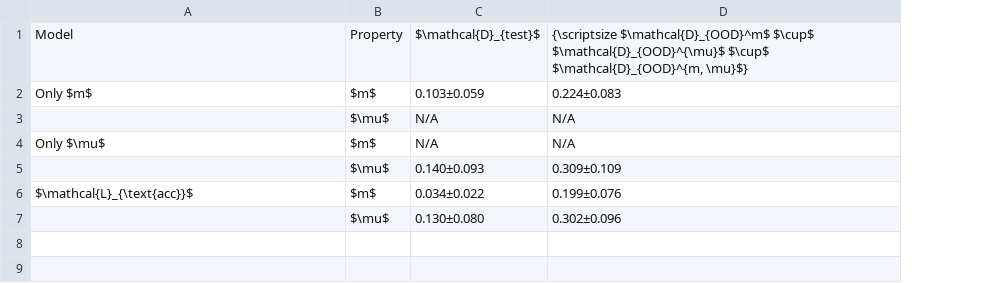
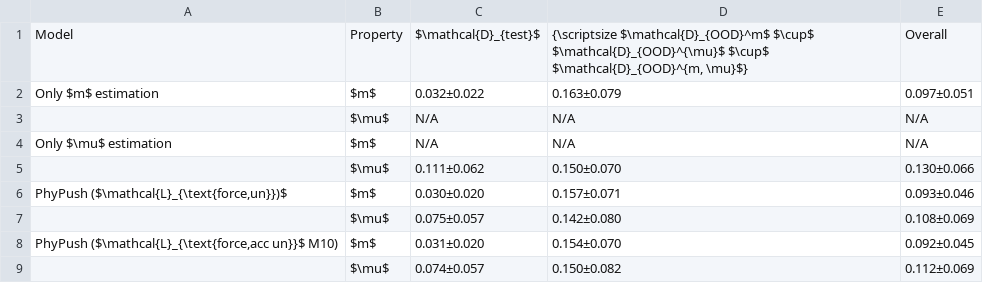
Before and after one commit to koyo-8144/offline_training_phypush, a CSV file: paper_results/sim/ablation/ablation_nrmse_onecolumn.csv, drawn as a sheet; removed rows and columns are numbered as before the commit, all else as after; the diff names each change by its address in the sheet, - before the commit and + after, or states it on an @@ line.

```diff
--- a/paper_results/sim/ablation/ablation_nrmse_onecolumn.csv
+++ b/paper_results/sim/ablation/ablation_nrmse_onecolumn.csv
+column E, row 1: Overall; rows 3-7: N/A | N/A | 0.130±0.066 | 0.093±0.046 | 0.108±0.069
-row 2: Only $m$ | $m$ | 0.103±0.059 | 0.224±0.083
+row 2: Only $m$ estimation | $m$ | 0.032±0.022 | 0.163±0.079 | 0.097±0.051
-A4: Only $\mu$
+A4: Only $\mu$ estimation
-C5: 0.140±0.093
+C5: 0.111±0.062
-D5: 0.309±0.109
+D5: 0.150±0.070
-A6: $\mathcal{L}_{\text{acc}}$
+A6: PhyPush ($\mathcal{L}_{\text{force,un}})$
-C6: 0.034±0.022
+C6: 0.030±0.020
-D6: 0.199±0.076
+D6: 0.157±0.071
-C7: 0.130±0.080
+C7: 0.075±0.057
-D7: 0.302±0.096
+D7: 0.142±0.080
+row 8: PhyPush ($\mathcal{L}_{\text{force,acc un}}$ M10) | $m$ | 0.031±0.020 | 0.154±0.070 | 0.092±0.045
+row 9:  | $\mu$ | 0.074±0.057 | 0.150±0.082 | 0.112±0.069
```
Also changed, not shown: paper_results/sim/ablation/ablation_bias_onecolumn.csv, paper_results/sim/ablation/ablation_bias_twocolumn.csv, 20 other files.
